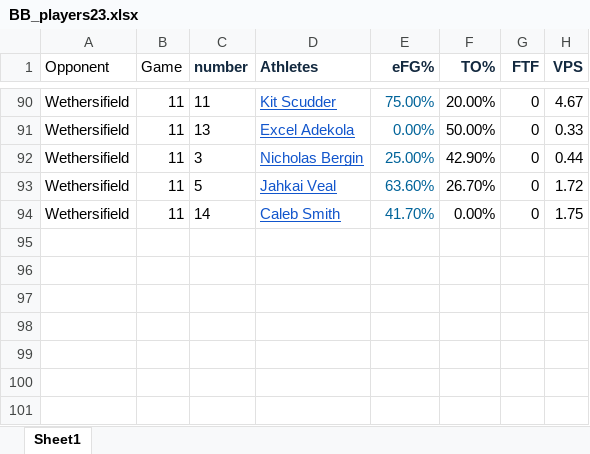
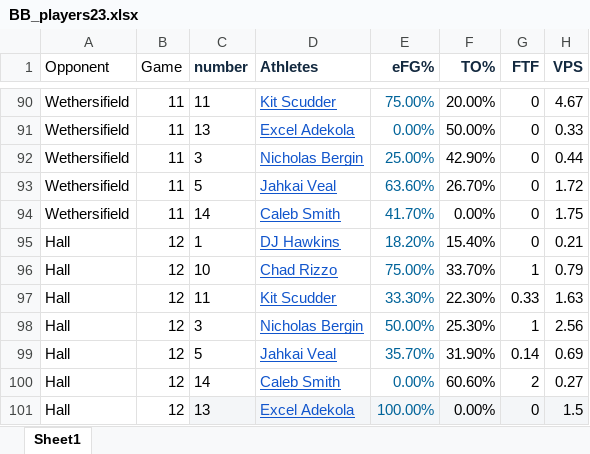
Before and after one commit to jmeerse/FHSBB_2223, an Excel workbook: BB_players23.xlsx, sheet Sheet1, drawn as a sheet; only a part is shown, gaps mark what is left out; values as stored, in another font and other column widths than the file's, no borders; the diff names each change by its address in the sheet, - before the commit and + after, or states it on an @@ line.

```diff
--- a/BB_players23.xlsx (sheet Sheet1)
+++ b/BB_players23.xlsx (sheet Sheet1)
+row 95: Hall | 12 | 1 | DJ Hawkins | 18.20% | 15.40% | 0 | 0.21
+row 96: Hall | 12 | 10 | Chad Rizzo | 75.00% | 33.70% | 1 | 0.79
+row 97: Hall | 12 | 11 | Kit Scudder | 33.30% | 22.30% | 0.33 | 1.63
+row 98: Hall | 12 | 3 | Nicholas Bergin | 50.00% | 25.30% | 1 | 2.56
+row 99: Hall | 12 | 5 | Jahkai Veal | 35.70% | 31.90% | 0.14 | 0.69
+row 100: Hall | 12 | 14 | Caleb Smith | 0.00% | 60.60% | 2 | 0.27
+row 101: Hall | 12 | 13 | Excel Adekola | 100.00% | 0.00% | 0 | 1.5
```
Also changed, not shown: BB_team23.xlsx, 11 other files.
